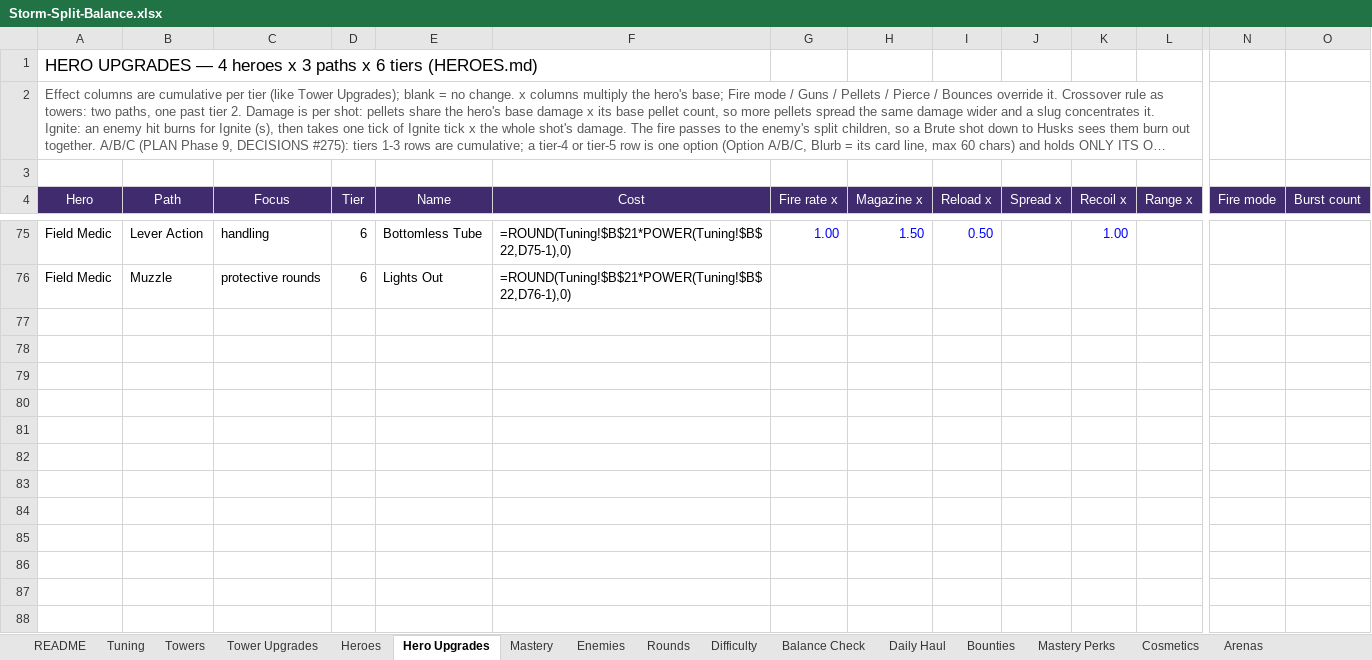
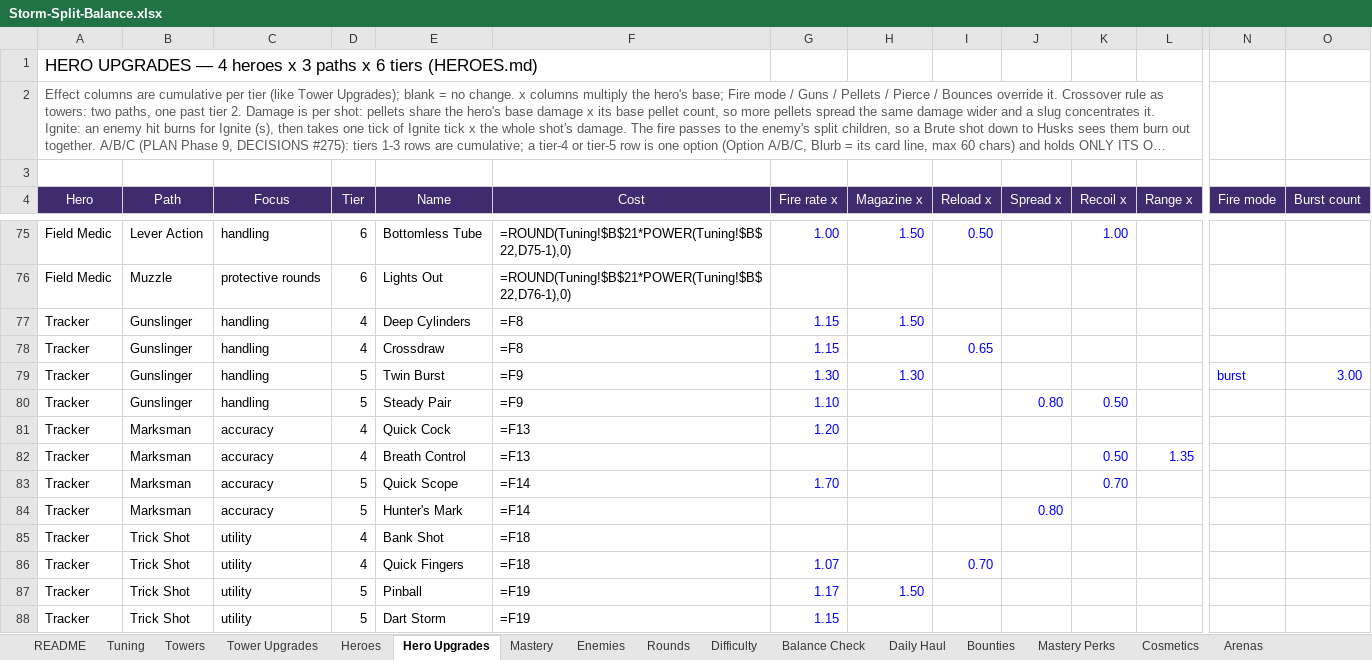
Before and after one commit to BigJover/storm-split, an Excel workbook: Storm-Split-Balance.xlsx, sheet Hero Upgrades, drawn as a sheet; only a part is shown, gaps mark what is left out; long unchanged cells end in …; values as stored, in another font and other column widths than the file's, no borders; formulas without a stored value are shown as written; rows hold the shown columns only; the diff names each change by its address in the sheet, - before the commit and + after, or states it on an @@ line.

```diff
--- a/Storm-Split-Balance.xlsx (sheet Hero Upgrades)
+++ b/Storm-Split-Balance.xlsx (sheet Hero Upgrades)
+row 77: Tracker | Gunslinger | handling | 4 | Deep Cylinders | =F8 | 1.15 | 1.50
+row 78: Tracker | Gunslinger | handling | 4 | Crossdraw | =F8 | 1.15 |  | 0.65
+row 79: Tracker | Gunslinger | handling | 5 | Twin Burst | =F9 | 1.30 | 1.30 |  |  |  |  | burst | 3.00
+row 80: Tracker | Gunslinger | handling | 5 | Steady Pair | =F9 | 1.10 |  |  | 0.80 | 0.50
+row 81: Tracker | Marksman | accuracy | 4 | Quick Cock | =F13 | 1.20
+row 82: Tracker | Marksman | accuracy | 4 | Breath Control | =F13 |  |  |  |  | 0.50 | 1.35
+row 83: Tracker | Marksman | accuracy | 5 | Quick Scope | =F14 | 1.70 |  |  |  | 0.70
+row 84: Tracker | Marksman | accuracy | 5 | Hunter's Mark | =F14 |  |  |  | 0.80
+row 85: Tracker | Trick Shot | utility | 4 | Bank Shot | =F18
+row 86: Tracker | Trick Shot | utility | 4 | Quick Fingers | =F18 | 1.07 |  | 0.70
+row 87: Tracker | Trick Shot | utility | 5 | Pinball | =F19 | 1.17 | 1.50
+row 88: Tracker | Trick Shot | utility | 5 | Dart Storm | =F19 | 1.15
```
Also changed, not shown: 7 other files.
